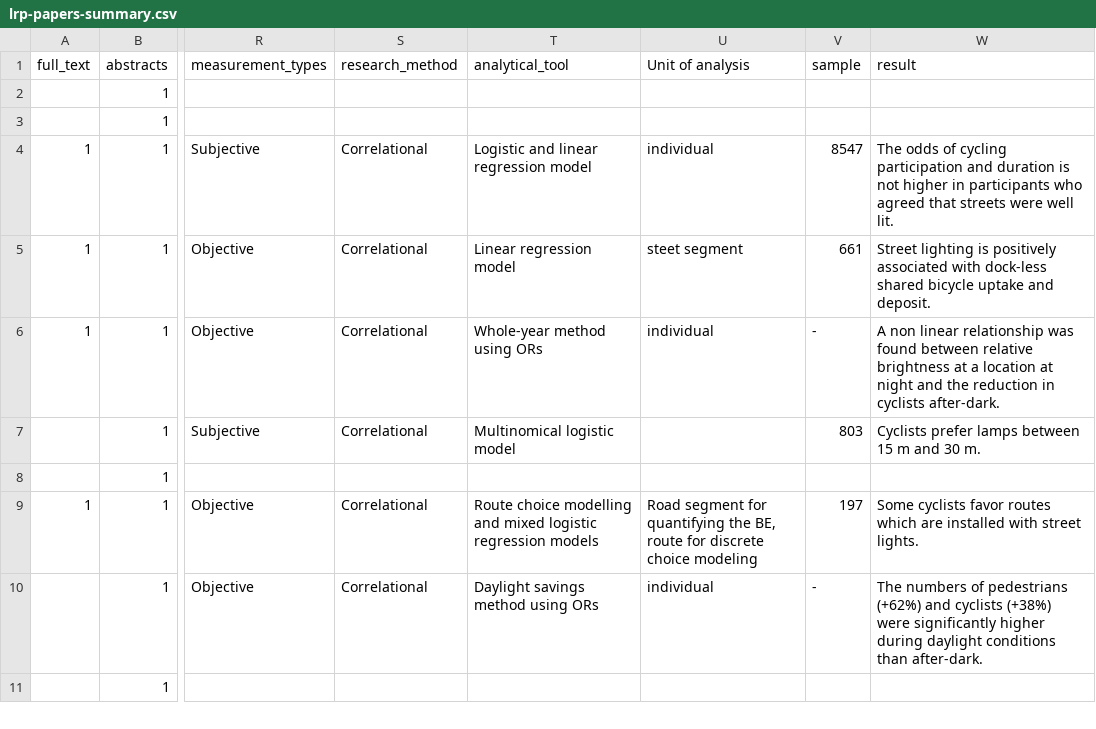
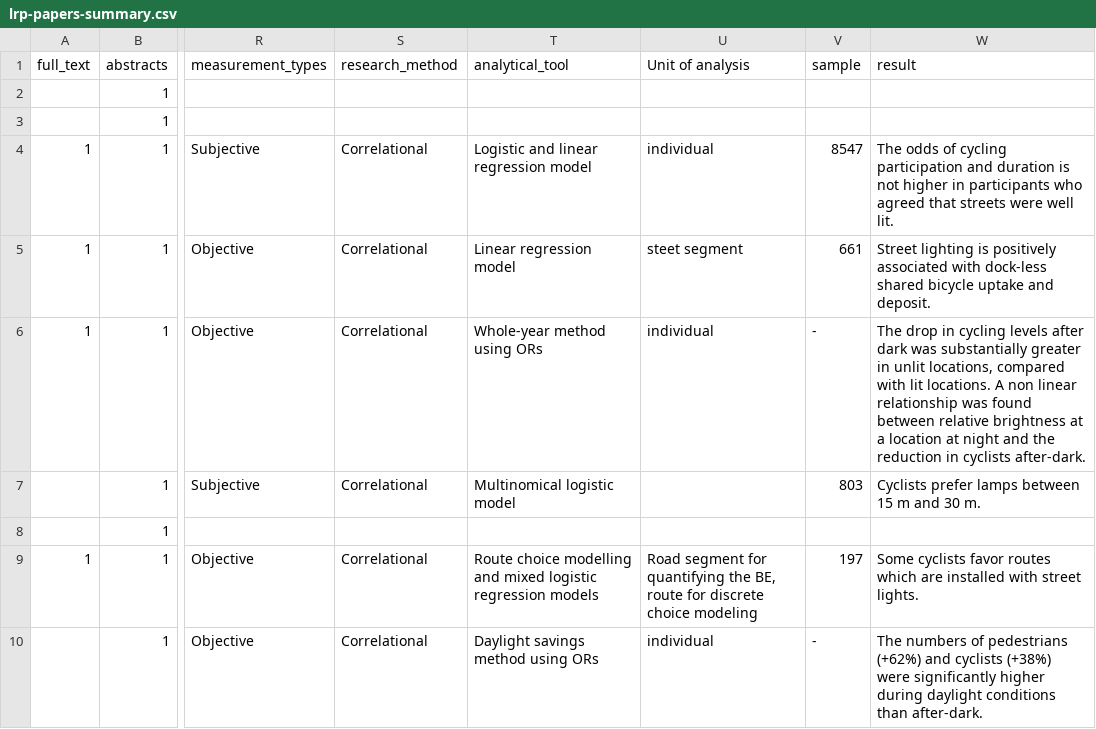
Before and after one commit to saturnlighting/literature-review, a CSV file: lrp-papers-summary.csv, drawn as a sheet; only a part is shown, gaps mark what is left out; the shorter side is filled out with more unchanged rows; the diff names each change by its address in the sheet, - before the commit and + after, or states it on an @@ line.

```diff
--- a/lrp-papers-summary.csv
+++ b/lrp-papers-summary.csv
-W6 (result): A non…
+W6 (result): The drop in cycling levels after dark was substantially greater in unlit locations, compared with lit locations. A non…
```
Also changed, not shown: 3 other files.
